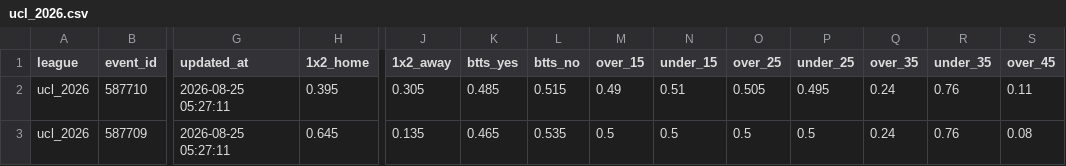
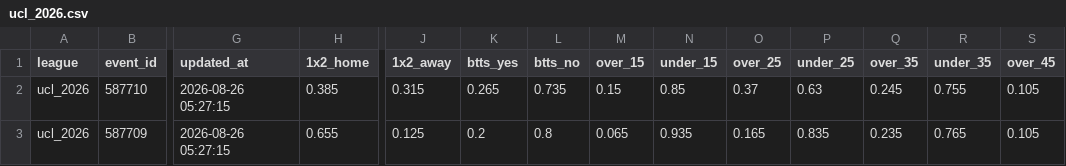
Before and after one commit to aimidas1/Polymarket_data, a CSV file: ucl_2026.csv, drawn as a sheet; only a part is shown, gaps mark what is left out; the diff covers the shown part only; the diff names each change by its address in the sheet, - before the commit and + after, or states it on an @@ line.

```diff
--- a/ucl_2026.csv
+++ b/ucl_2026.csv
-G2:G3 (updated_at): 2026-08-25 05:27:11
+G2:G3 (updated_at): 2026-08-26 05:27:15
-H2 (1x2_home): 0.395
+H2 (1x2_home): 0.385
-J2 (1x2_away): 0.305
+J2 (1x2_away): 0.315
-K2 (btts_yes): 0.485
+K2 (btts_yes): 0.265
-L2 (btts_no): 0.515
+L2 (btts_no): 0.735
-M2 (over_15): 0.49
+M2 (over_15): 0.15
-N2 (under_15): 0.51
+N2 (under_15): 0.85
-O2 (over_25): 0.505
+O2 (over_25): 0.37
-P2 (under_25): 0.495
+P2 (under_25): 0.63
-Q2 (over_35): 0.24
+Q2 (over_35): 0.245
-R2 (under_35): 0.76
+R2 (under_35): 0.755
-S2 (over_45): 0.11
+S2 (over_45): 0.105
-H3 (1x2_home): 0.645
+H3 (1x2_home): 0.655
-J3 (1x2_away): 0.135
+J3 (1x2_away): 0.125
-K3 (btts_yes): 0.465
+K3 (btts_yes): 0.2
-L3 (btts_no): 0.535
+L3 (btts_no): 0.8
-M3 (over_15): 0.5
+M3 (over_15): 0.065
-N3 (under_15): 0.5
+N3 (under_15): 0.935
-O3 (over_25): 0.5
+O3 (over_25): 0.165
-P3 (under_25): 0.5
+P3 (under_25): 0.835
-Q3 (over_35): 0.24
+Q3 (over_35): 0.235
-R3 (under_35): 0.76
+R3 (under_35): 0.765
-S3 (over_45): 0.08
+S3 (over_45): 0.105
```
Also changed, not shown: 3 removed rows and 32 edited cells elsewhere in this file, brasileirao_serie_a_2026.csv, liga_mx_apertura_2026.csv, 2 other files.
